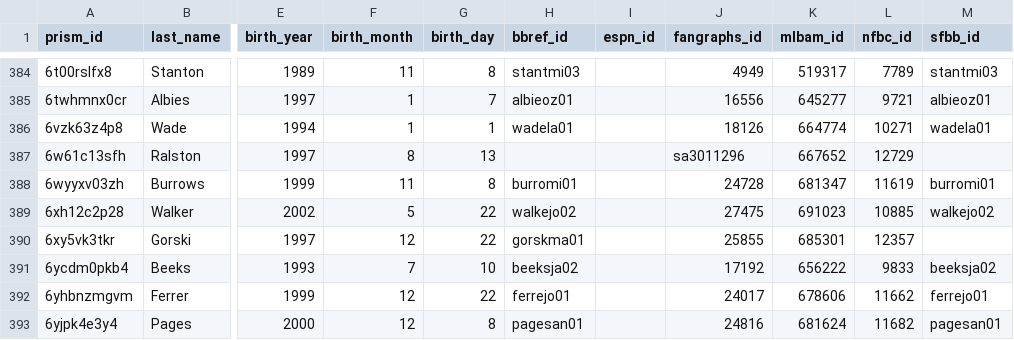
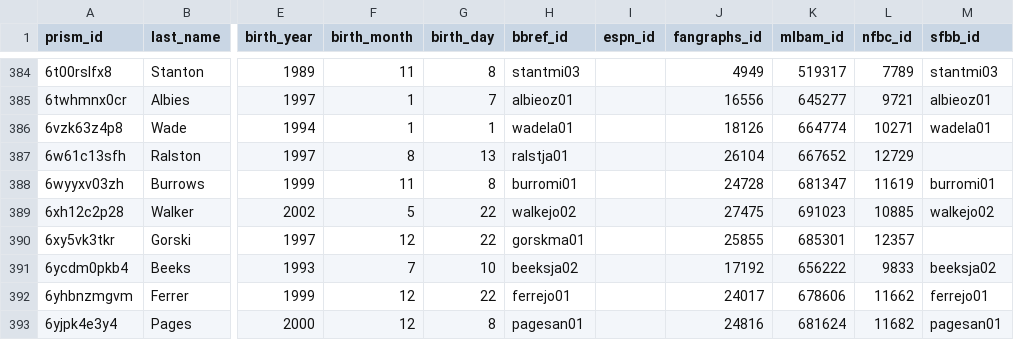
Before and after one commit to StatsVine/prism-crosswalk-data, a CSV file: data/mlb/players.csv, drawn as a sheet; only a part is shown, gaps mark what is left out; the diff names each change by its address in the sheet, - before the commit and + after, or states it on an @@ line.

Commit message:
mlb: Add debut ids for Ralston, Jack

```diff
--- a/data/mlb/players.csv
+++ b/data/mlb/players.csv
-H387 (bbref_id): (empty)
+H387 (bbref_id): ralstja01
-J387 (fangraphs_id): sa3011296
+J387 (fangraphs_id): 26104
```
